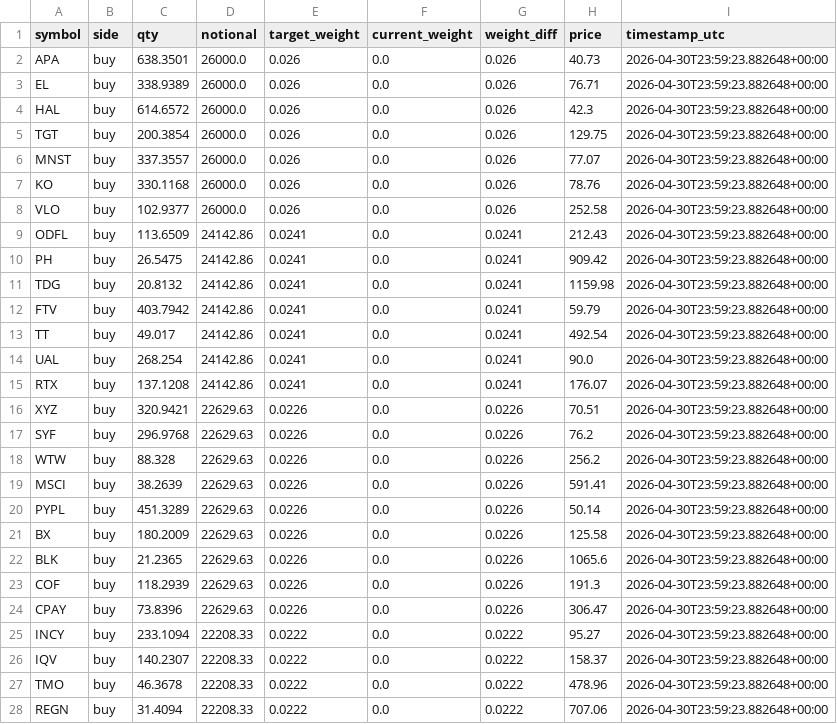
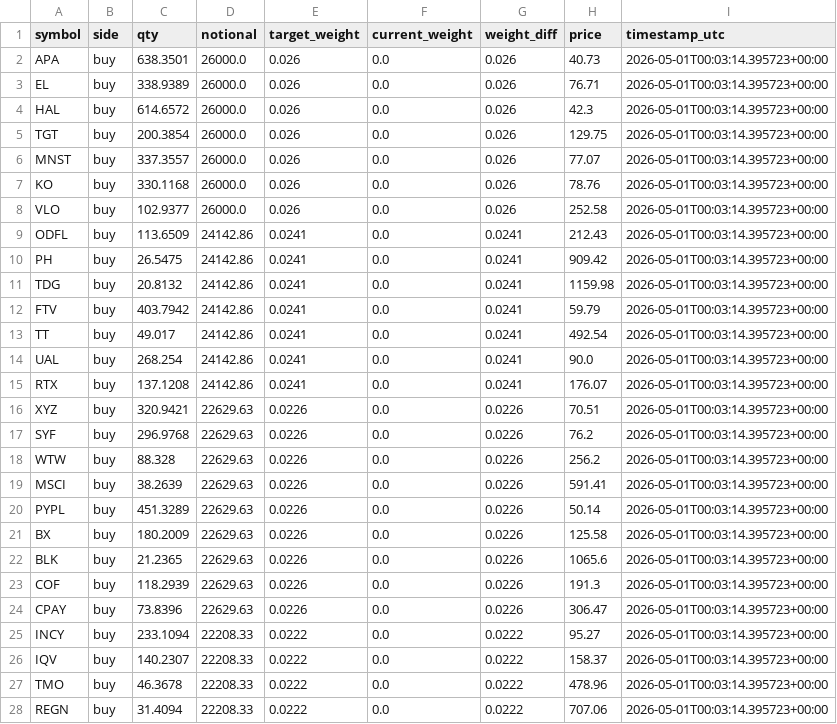
Before and after one commit to FinTechEntrepreneurldz/Model_B_Paper_Trading, a CSV file: logs/orders/latest_planned_orders.csv, drawn as a sheet; only a part is shown; the diff covers the shown part only.

```diff
--- a/logs/orders/latest_planned_orders.csv
+++ b/logs/orders/latest_planned_orders.csv
@@ -1,28 +1,28 @@
 symbol,side,qty,notional,target_weight,current_weight,weight_diff,price,timestamp_utc
-APA,buy,638.3501,26000.0,0.026,0.0,0.026,40.73,2026-04-30T23:59:23.882648+00:00
-EL,buy,338.9389,26000.0,0.026,0.0,0.026,76.71,2026-04-30T23:59:23.882648+00:00
-HAL,buy,614.6572,26000.0,0.026,0.0,0.026,42.3,2026-04-30T23:59:23.882648+00:00
-TGT,buy,200.3854,26000.0,0.026,0.0,0.026,129.75,2026-04-30T23:59:23.882648+00:00
-MNST,buy,337.3557,26000.0,0.026,0.0,0.026,77.07,2026-04-30T23:59:23.882648+00:00
-KO,buy,330.1168,26000.0,0.026,0.0,0.026,78.76,2026-04-30T23:59:23.882648+00:00
-VLO,buy,102.9377,26000.0,0.026,0.0,0.026,252.58,2026-04-30T23:59:23.882648+00:00
-ODFL,buy,113.6509,24142.86,0.0241,0.0,0.0241,212.43,2026-04-30T23:59:23.882648+00:00
-PH,buy,26.5475,24142.86,0.0241,0.0,0.0241,909.42,2026-04-30T23:59:23.882648+00:00
-TDG,buy,20.8132,24142.86,0.0241,0.0,0.0241,1159.98,2026-04-30T23:59:23.882648+00:00
-FTV,buy,403.7942,24142.86,0.0241,0.0,0.0241,59.79,2026-04-30T23:59:23.882648+00:00
-TT,buy,49.017,24142.86,0.0241,0.0,0.0241,492.54,2026-04-30T23:59:23.882648+00:00
-UAL,buy,268.254,24142.86,0.0241,0.0,0.0241,90.0,2026-04-30T23:59:23.882648+00:00
-RTX,buy,137.1208,24142.86,0.0241,0.0,0.0241,176.07,2026-04-30T23:59:23.882648+00:00
-XYZ,buy,320.9421,22629.63,0.0226,0.0,0.0226,70.51,2026-04-30T23:59:23.882648+00:00
-SYF,buy,296.9768,22629.63,0.0226,0.0,0.0226,76.2,2026-04-30T23:59:23.882648+00:00
-WTW,buy,88.328,22629.63,0.0226,0.0,0.0226,256.2,2026-04-30T23:59:23.882648+00:00
-MSCI,buy,38.2639,22629.63,0.0226,0.0,0.0226,591.41,2026-04-30T23:59:23.882648+00:00
-PYPL,buy,451.3289,22629.63,0.0226,0.0,0.0226,50.14,2026-04-30T23:59:23.882648+00:00
-BX,buy,180.2009,22629.63,0.0226,0.0,0.0226,125.58,2026-04-30T23:59:23.882648+00:00
-BLK,buy,21.2365,22629.63,0.0226,0.0,0.0226,1065.6,2026-04-30T23:59:23.882648+00:00
-COF,buy,118.2939,22629.63,0.0226,0.0,0.0226,191.3,2026-04-30T23:59:23.882648+00:00
-CPAY,buy,73.8396,22629.63,0.0226,0.0,0.0226,306.47,2026-04-30T23:59:23.882648+00:00
-INCY,buy,233.1094,22208.33,0.0222,0.0,0.0222,95.27,2026-04-30T23:59:23.882648+00:00
-IQV,buy,140.2307,22208.33,0.0222,0.0,0.0222,158.37,2026-04-30T23:59:23.882648+00:00
-TMO,buy,46.3678,22208.33,0.0222,0.0,0.0222,478.96,2026-04-30T23:59:23.882648+00:00
-REGN,buy,31.4094,22208.33,0.0222,0.0,0.0222,707.06,2026-04-30T23:59:23.882648+00:00
+APA,buy,638.3501,26000.0,0.026,0.0,0.026,40.73,2026-05-01T00:03:14.395723+00:00
+EL,buy,338.9389,26000.0,0.026,0.0,0.026,76.71,2026-05-01T00:03:14.395723+00:00
+HAL,buy,614.6572,26000.0,0.026,0.0,0.026,42.3,2026-05-01T00:03:14.395723+00:00
+TGT,buy,200.3854,26000.0,0.026,0.0,0.026,129.75,2026-05-01T00:03:14.395723+00:00
+MNST,buy,337.3557,26000.0,0.026,0.0,0.026,77.07,2026-05-01T00:03:14.395723+00:00
+KO,buy,330.1168,26000.0,0.026,0.0,0.026,78.76,2026-05-01T00:03:14.395723+00:00
+VLO,buy,102.9377,26000.0,0.026,0.0,0.026,252.58,2026-05-01T00:03:14.395723+00:00
+ODFL,buy,113.6509,24142.86,0.0241,0.0,0.0241,212.43,2026-05-01T00:03:14.395723+00:00
+PH,buy,26.5475,24142.86,0.0241,0.0,0.0241,909.42,2026-05-01T00:03:14.395723+00:00
+TDG,buy,20.8132,24142.86,0.0241,0.0,0.0241,1159.98,2026-05-01T00:03:14.395723+00:00
+FTV,buy,403.7942,24142.86,0.0241,0.0,0.0241,59.79,2026-05-01T00:03:14.395723+00:00
+TT,buy,49.017,24142.86,0.0241,0.0,0.0241,492.54,2026-05-01T00:03:14.395723+00:00
+UAL,buy,268.254,24142.86,0.0241,0.0,0.0241,90.0,2026-05-01T00:03:14.395723+00:00
+RTX,buy,137.1208,24142.86,0.0241,0.0,0.0241,176.07,2026-05-01T00:03:14.395723+00:00
+XYZ,buy,320.9421,22629.63,0.0226,0.0,0.0226,70.51,2026-05-01T00:03:14.395723+00:00
+SYF,buy,296.9768,22629.63,0.0226,0.0,0.0226,76.2,2026-05-01T00:03:14.395723+00:00
+WTW,buy,88.328,22629.63,0.0226,0.0,0.0226,256.2,2026-05-01T00:03:14.395723+00:00
+MSCI,buy,38.2639,22629.63,0.0226,0.0,0.0226,591.41,2026-05-01T00:03:14.395723+00:00
+PYPL,buy,451.3289,22629.63,0.0226,0.0,0.0226,50.14,2026-05-01T00:03:14.395723+00:00
+BX,buy,180.2009,22629.63,0.0226,0.0,0.0226,125.58,2026-05-01T00:03:14.395723+00:00
+BLK,buy,21.2365,22629.63,0.0226,0.0,0.0226,1065.6,2026-05-01T00:03:14.395723+00:00
+COF,buy,118.2939,22629.63,0.0226,0.0,0.0226,191.3,2026-05-01T00:03:14.395723+00:00
+CPAY,buy,73.8396,22629.63,0.0226,0.0,0.0226,306.47,2026-05-01T00:03:14.395723+00:00
+INCY,buy,233.1094,22208.33,0.0222,0.0,0.0222,95.27,2026-05-01T00:03:14.395723+00:00
+IQV,buy,140.2307,22208.33,0.0222,0.0,0.0222,158.37,2026-05-01T00:03:14.395723+00:00
+TMO,buy,46.3678,22208.33,0.0222,0.0,0.0222,478.96,2026-05-01T00:03:14.395723+00:00
+REGN,buy,31.4094,22208.33,0.0222,0.0,0.0222,707.06,2026-05-01T00:03:14.395723+00:00
```
Also changed, not shown: 80 edited cells elsewhere in this file, logs/decisions/latest_decision.csv, logs/orders/latest_submitted_orders.csv, 4 other files.
